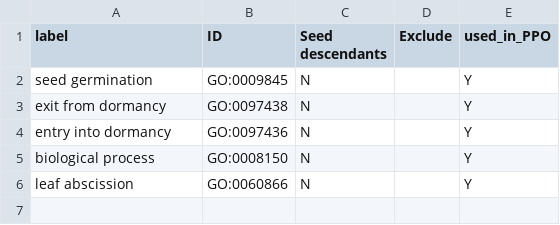
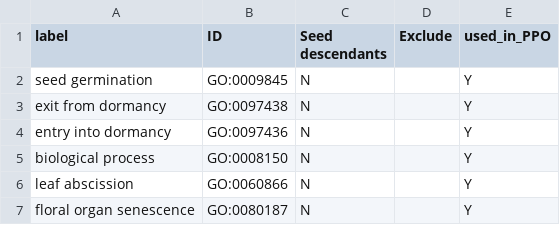
Before and after one commit to PlantPhenoOntology/ppo, a CSV file: src/imports/go_ppo_terms.csv, drawn as a sheet; the diff names each change by its address in the sheet, - before the commit and + after, or states it on an @@ line.

```diff
--- a/src/imports/go_ppo_terms.csv
+++ b/src/imports/go_ppo_terms.csv
+row 7: floral organ senescence | GO:0080187 | N |  | Y
```
Also changed, not shown: src/imports/po_ppo_terms.csv, 2 other files.
